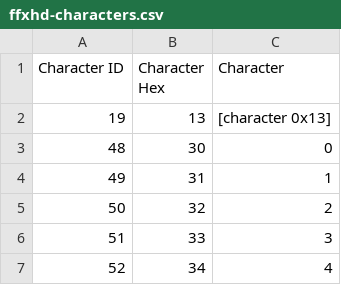
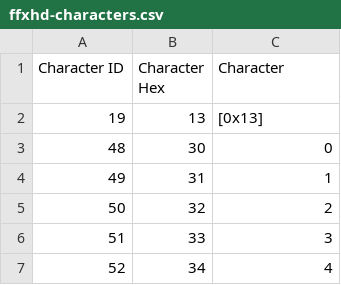
Before and after one commit to Grayfox96/FFX-RNG-tracker, a CSV file: files/ffxhd-characters.csv, drawn as a sheet; only a part is shown.

Commit message:
added monster data viewer
added ffx_monster_data_viewer.py and small fixes

```diff
--- a/files/ffxhd-characters.csv
+++ b/files/ffxhd-characters.csv
@@ -1,3 +1,3 @@
 Character ID,Character Hex,Character
-19,13,[character 0x13]
+19,13,[0x13]
 48,30,0
```
Also changed, not shown: 4 other files.
